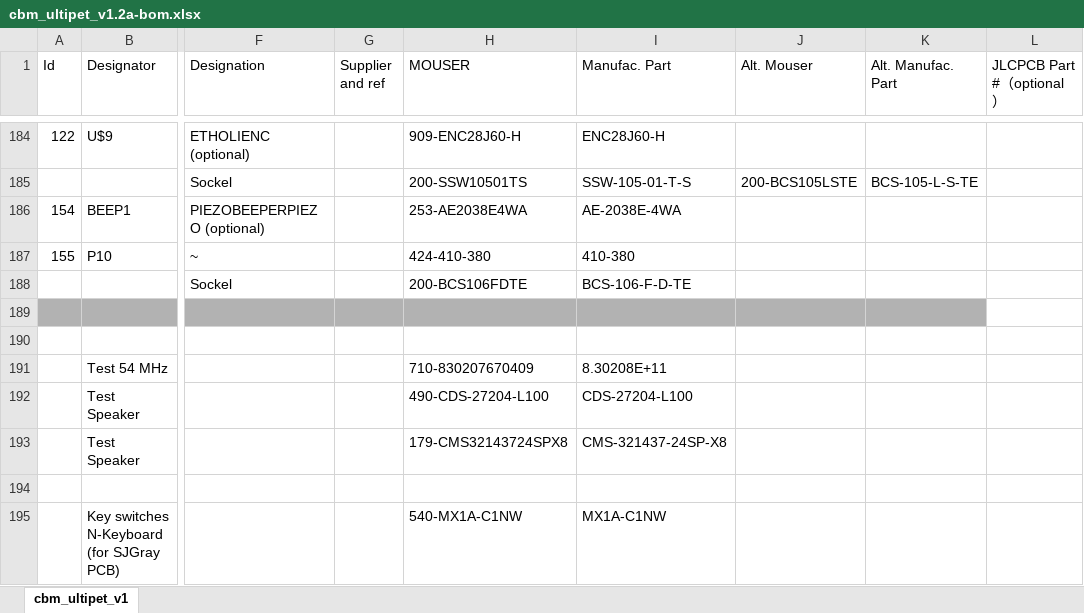
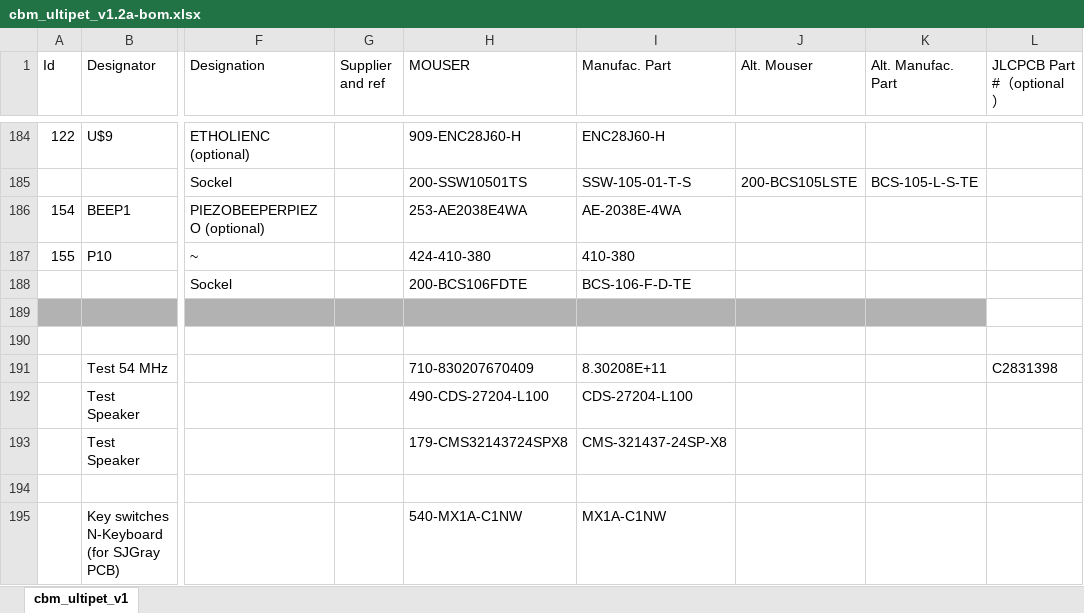
Before and after one commit to fachat/cbm_ultipet, an Excel workbook: Board/bom/cbm_ultipet_v1.2a-bom.xlsx, sheet cbm_ultipet_v1, drawn as a sheet; only a part is shown, gaps mark what is left out; values as stored, in another font and other column widths than the file's, no borders; the diff names each change by its address in the sheet, - before the commit and + after, or states it on an @@ line.

Commit message:
update bom

```diff
--- a/Board/bom/cbm_ultipet_v1.2a-bom.xlsx (sheet cbm_ultipet_v1)
+++ b/Board/bom/cbm_ultipet_v1.2a-bom.xlsx (sheet cbm_ultipet_v1)
-L191 (JLCPCB Part #（optional）): (empty)
+L191 (JLCPCB Part #（optional）): C2831398
```
